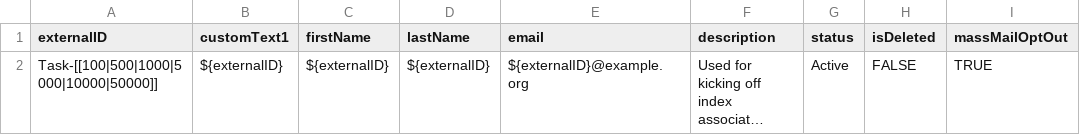
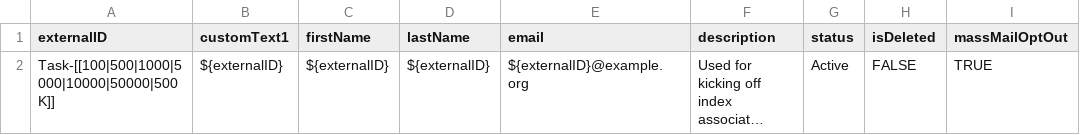
Before and after one commit to bullhorn/dataloader-faker, a CSV file: templates/Candidate-Task.csv, drawn as a sheet; long unchanged cells end in …; the diff names each change by its address in the sheet, - before the commit and + after, or states it on an @@ line.

```diff
--- a/templates/Candidate-Task.csv
+++ b/templates/Candidate-Task.csv
-A2 (externalID): Task-[[100|500|1000|5000|10000|50000]]
+A2 (externalID): Task-[[100|500|1000|5000|10000|50000|500K]]
```
Also changed, not shown: templates/Candidate-JobSubmission.csv, templates/ClientContact-JobSubmission.csv, 5 other files.
